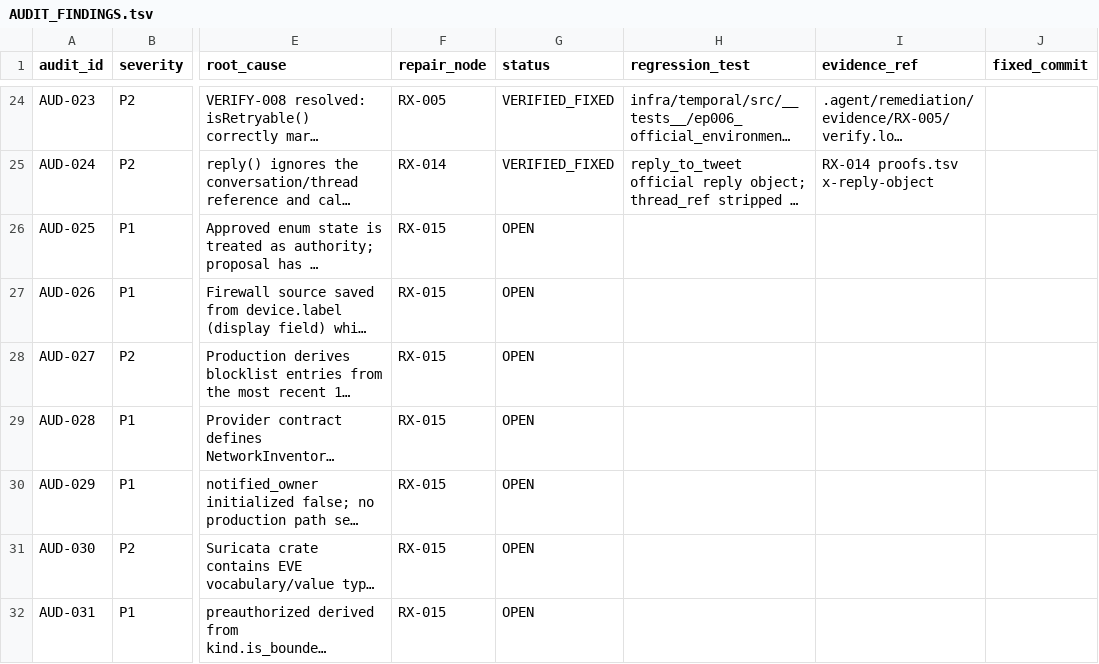
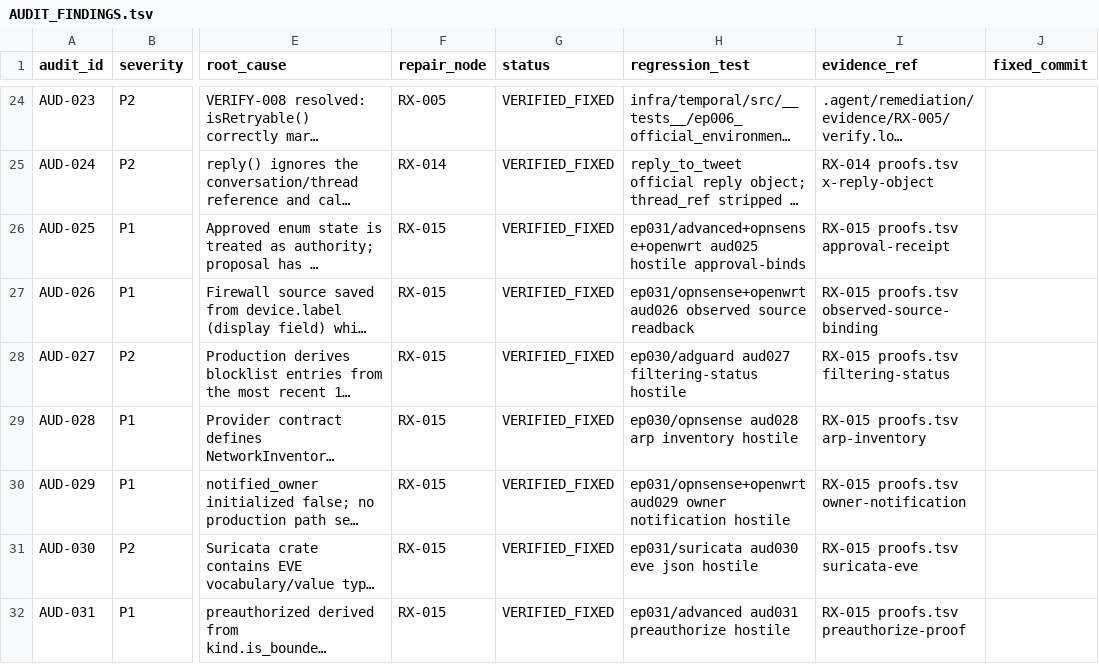
Before and after one commit to dominator509/nexus, a TSV file: .agent/remediation/AUDIT_FINDINGS.tsv, drawn as a sheet; only a part is shown, gaps mark what is left out; long unchanged cells end in …; the diff covers the shown part only; the diff names each change by its address in the sheet, - before the commit and + after, or states it on an @@ line.

Commit message:
RX-015 CLOSE: network defense truth (13 findings VERIFIED_FIXED)
- closure attestation + green-v2/RX-015/4de7e71 tag
- expected-files + 13 milestone manifests + node verify + battery script
- AUDIT_FINDINGS: AUD-025..037 -> VERIFIED_FIXED with proof refs
- evidence: verify.log (verify: ok), tests.tsv (261/0), proofs.tsv (15)
- NODE_DONE ledger event

```diff
--- a/.agent/remediation/AUDIT_FINDINGS.tsv
+++ b/.agent/remediation/AUDIT_FINDINGS.tsv
-G26:G32 (status): OPEN
+G26:G32 (status): VERIFIED_FIXED
-H26 (regression_test): (empty)
+H26 (regression_test): ep031/advanced+opnsense+openwrt aud025 hostile approval-binds
-I26 (evidence_ref): (empty)
+I26 (evidence_ref): RX-015 proofs.tsv approval-receipt
-H27 (regression_test): (empty)
+H27 (regression_test): ep031/opnsense+openwrt aud026 observed source readback
-I27 (evidence_ref): (empty)
+I27 (evidence_ref): RX-015 proofs.tsv observed-source-binding
-H28 (regression_test): (empty)
+H28 (regression_test): ep030/adguard aud027 filtering-status hostile
-I28 (evidence_ref): (empty)
+I28 (evidence_ref): RX-015 proofs.tsv filtering-status
-H29 (regression_test): (empty)
+H29 (regression_test): ep030/opnsense aud028 arp inventory hostile
-I29 (evidence_ref): (empty)
+I29 (evidence_ref): RX-015 proofs.tsv arp-inventory
-H30 (regression_test): (empty)
+H30 (regression_test): ep031/opnsense+openwrt aud029 owner notification hostile
-I30 (evidence_ref): (empty)
+I30 (evidence_ref): RX-015 proofs.tsv owner-notification
-H31 (regression_test): (empty)
+H31 (regression_test): ep031/suricata aud030 eve json hostile
-I31 (evidence_ref): (empty)
+I31 (evidence_ref): RX-015 proofs.tsv suricata-eve
-H32 (regression_test): (empty)
+H32 (regression_test): ep031/advanced aud031 preauthorize hostile
-I32 (evidence_ref): (empty)
+I32 (evidence_ref): RX-015 proofs.tsv preauthorize-proof
```
Also changed, not shown: 18 edited cells elsewhere in this file, 21 other files.
